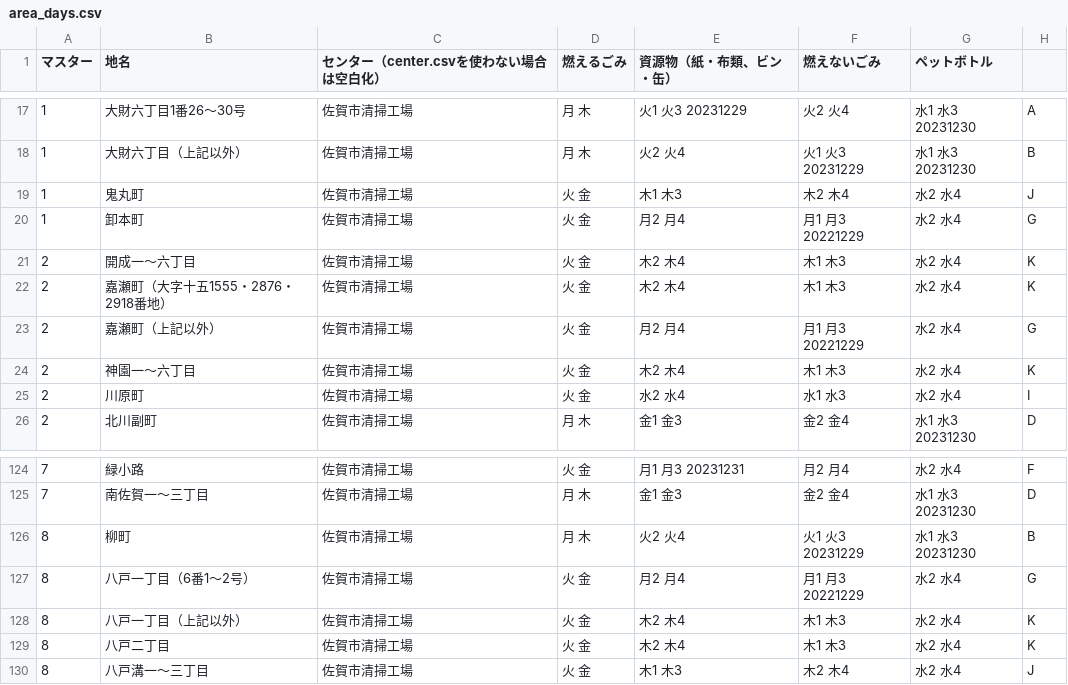
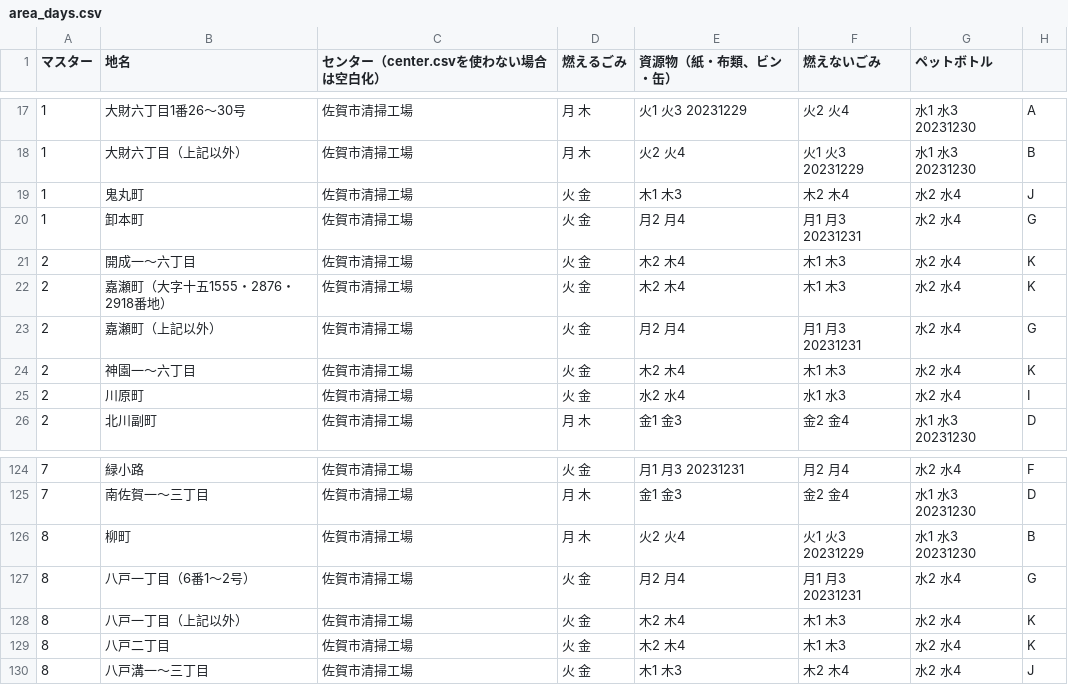
Before and after one commit to codeforsaga/5374, a CSV file: data/area_days.csv, drawn as a sheet; only a part is shown, gaps mark what is left out; the diff covers the shown part only.

```diff
--- a/data/area_days.csv
+++ b/data/area_days.csv
@@ -19,6 +19,6 @@
 1,鬼丸町,佐賀市清掃工場,火 金,木1 木3,木2 木4,水2 水4,J
-1,卸本町,佐賀市清掃工場,火 金,月2 月4,月1 月3 20221229,水2 水4,G
+1,卸本町,佐賀市清掃工場,火 金,月2 月4,月1 月3 20231231,水2 水4,G
 2,開成一～六丁目,佐賀市清掃工場,火 金,木2 木4,木1 木3,水2 水4,K
 2,嘉瀬町（大字十五1555・2876・2918番地）,佐賀市清掃工場,火 金,木2 木4,木1 木3,水2 水4,K
-2,嘉瀬町（上記以外）,佐賀市清掃工場,火 金,月2 月4,月1 月3 20221229,水2 水4,G
+2,嘉瀬町（上記以外）,佐賀市清掃工場,火 金,月2 月4,月1 月3 20231231,水2 水4,G
 2,神園一～六丁目,佐賀市清掃工場,火 金,木2 木4,木1 木3,水2 水4,K
@@ -126,3 +126,3 @@
 8,柳町,佐賀市清掃工場,月 木,火2 火4,火1 火3 20231229,水1 水3 20231230,B
-8,八戸一丁目（6番1〜2号）,佐賀市清掃工場,火 金,月2 月4,月1 月3 20221229,水2 水4,G
+8,八戸一丁目（6番1〜2号）,佐賀市清掃工場,火 金,月2 月4,月1 月3 20231231,水2 水4,G
 8,八戸一丁目（上記以外）,佐賀市清掃工場,火 金,木2 木4,木1 木3,水2 水4,K
```
Also changed, not shown: 10 edited cells elsewhere in this file.
